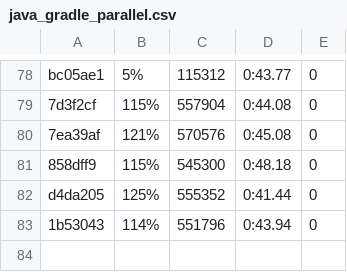
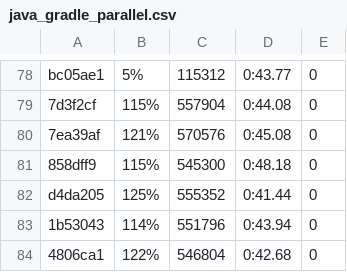
Before and after one commit to getgauge/gauge-benchmarks, a CSV file: docs/data/gauge/java_gradle_parallel.csv, drawn as a sheet; only a part is shown, gaps mark what is left out; the diff names each change by its address in the sheet, - before the commit and + after, or states it on an @@ line.

```diff
--- a/docs/data/gauge/java_gradle_parallel.csv
+++ b/docs/data/gauge/java_gradle_parallel.csv
+row 84: 4806ca1 | 122% | 546804 | 0:42.68 | 0
```
Also changed, not shown: docs/data/gauge/java_gradle_multithreaded.csv, docs/data/gauge/java_gradle_serial.csv, 6 other files.
